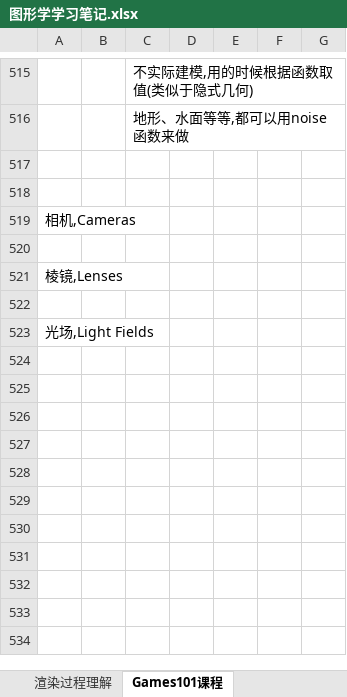
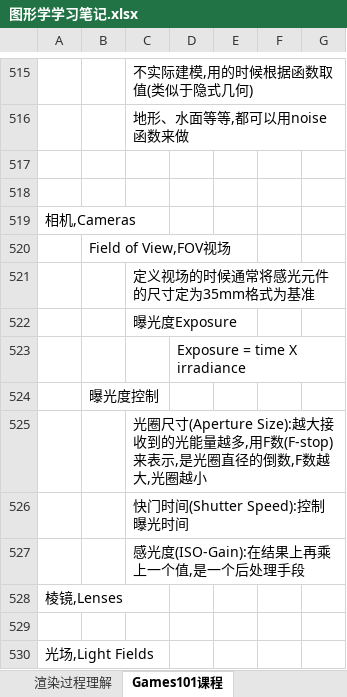
Before and after one commit to MythGalaxy/D3D12Render, an Excel workbook: 图形学学习笔记.xlsx, sheet Games101课程, drawn as a sheet; only a part is shown, gaps mark what is left out; values as stored, in another font and other column widths than the file's, no borders; charts and pictures not drawn; the diff names each change by its address in the sheet, - before the commit and + after, or states it on an @@ line.

Commit message:
update

```diff
--- a/图形学学习笔记.xlsx (sheet Games101课程)
+++ b/图形学学习笔记.xlsx (sheet Games101课程)
-B520: (empty)
+B520: Field of View,FOV视场
+row 521:  |  | 定义视场的时候通常将感光元件的尺寸定为35mm格式为基准
+row 522:  |  | 曝光度Exposure
+row 523:  |  |  | Exposure = time X irradiance
+row 524:  | 曝光度控制
+row 525:  |  | 光圈尺寸(Aperture Size):越大接收到的光能量越多,用F数(F-stop)来表示,是光圈直径的倒数,F数越大,光圈越小
+row 526:  |  | 快门时间(Shutter Speed):控制曝光时间
+row 527:  |  | 感光度(ISO-Gain):在结果上再乘上一个值,是一个后处理手段
```
